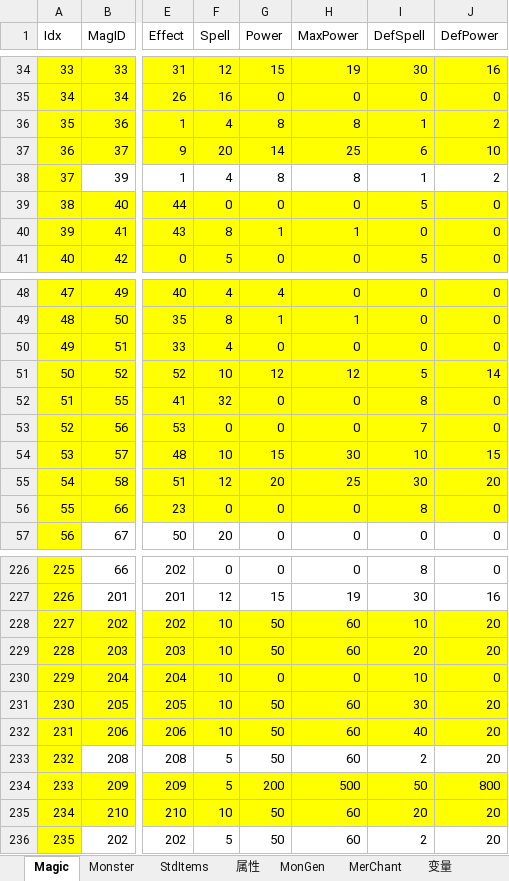
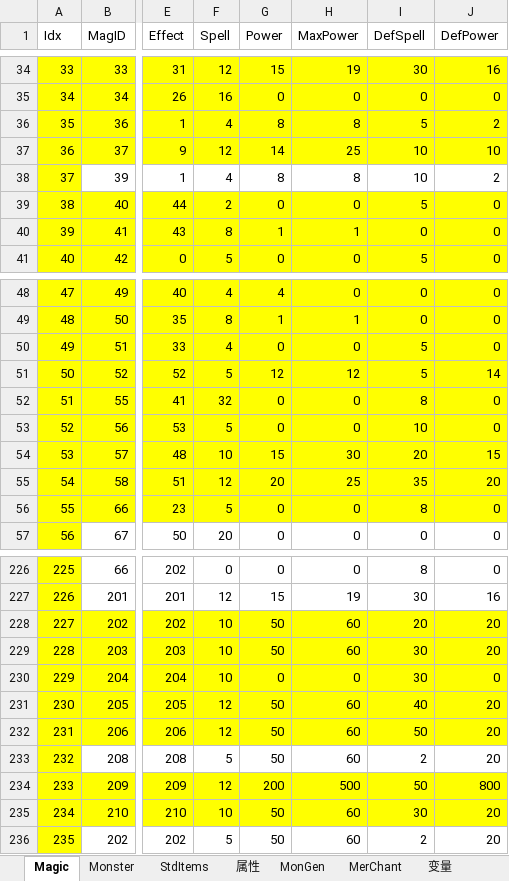
Before and after one commit to smartwalle/mirserver180v2, an Excel workbook: Mud2/DB/HeroDB.xlsx, sheet Magic, drawn as a sheet; only a part is shown, gaps mark what is left out; values as stored, in another font and other column widths than the file's, no borders; the diff names each change by its address in the sheet, - before the commit and + after, or states it on an @@ line.

```diff
--- a/Mud2/DB/HeroDB.xlsx (sheet Magic)
+++ b/Mud2/DB/HeroDB.xlsx (sheet Magic)
-I36 (DefSpell): 1
+I36 (DefSpell): 5
-F37 (Spell): 20
+F37 (Spell): 12
-I37 (DefSpell): 6
+I37 (DefSpell): 10
-I38 (DefSpell): 1
+I38 (DefSpell): 10
-F39 (Spell): 0
+F39 (Spell): 2
-I50 (DefSpell): 0
+I50 (DefSpell): 5
-F51 (Spell): 10
+F51 (Spell): 5
-F53 (Spell): 0
+F53 (Spell): 5
-I53 (DefSpell): 7
+I53 (DefSpell): 10
-I54 (DefSpell): 10
+I54 (DefSpell): 20
-I55 (DefSpell): 30
+I55 (DefSpell): 35
-F56 (Spell): 0
+F56 (Spell): 5
-I228 (DefSpell): 10
+I228 (DefSpell): 20
-I229 (DefSpell): 20
+I229 (DefSpell): 30
-I230 (DefSpell): 10
+I230 (DefSpell): 30
-F231:F232 (Spell): 10
+F231:F232 (Spell): 12
-I231 (DefSpell): 30
+I231 (DefSpell): 40
-I232 (DefSpell): 40
+I232 (DefSpell): 50
-F234 (Spell): 5
+F234 (Spell): 12
-I235 (DefSpell): 20
+I235 (DefSpell): 30
```
Also changed, not shown: 1 other file.
